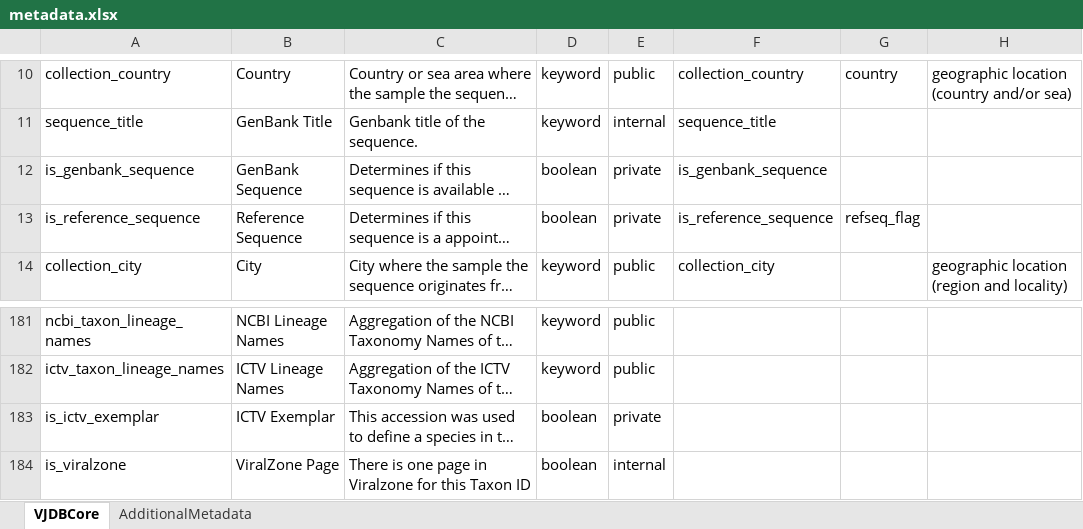
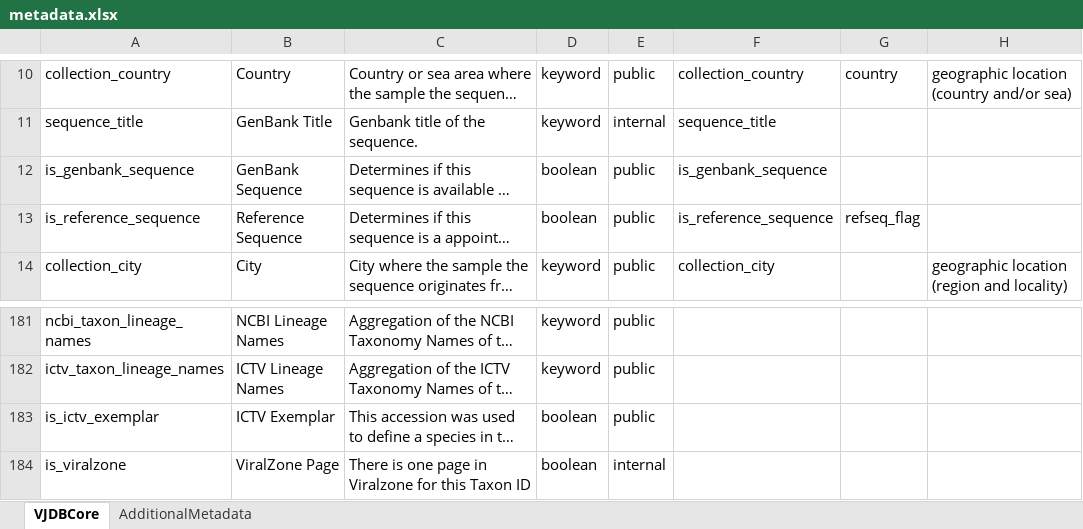
Before and after one commit to VirJenDB/virjendb_metadata, an Excel workbook: metadata.xlsx, sheet VJDBCore, drawn as a sheet; only a part is shown, gaps mark what is left out; long unchanged cells end in …; values as stored, in another font and other column widths than the file's, no borders; conditional formats not drawn; the diff names each change by its address in the sheet, - before the commit and + after, or states it on an @@ line.

Commit message:
make is fields public

```diff
--- a/metadata.xlsx (sheet VJDBCore)
+++ b/metadata.xlsx (sheet VJDBCore)
-E12:E13: private
+E12:E13: public
-E183: private
+E183: public
```
